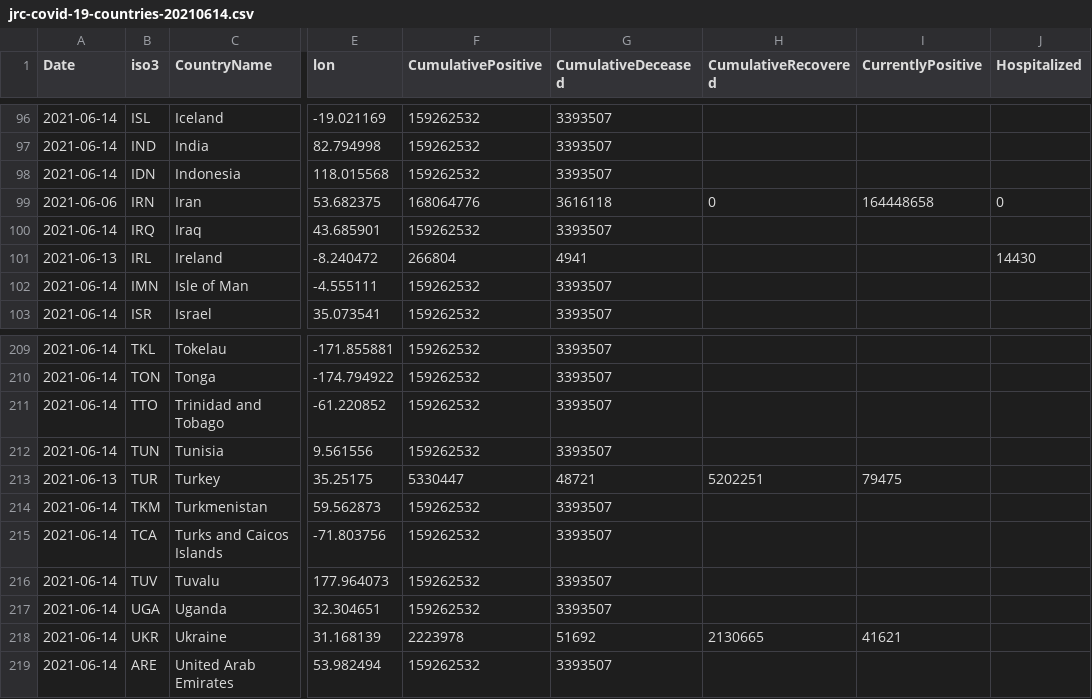
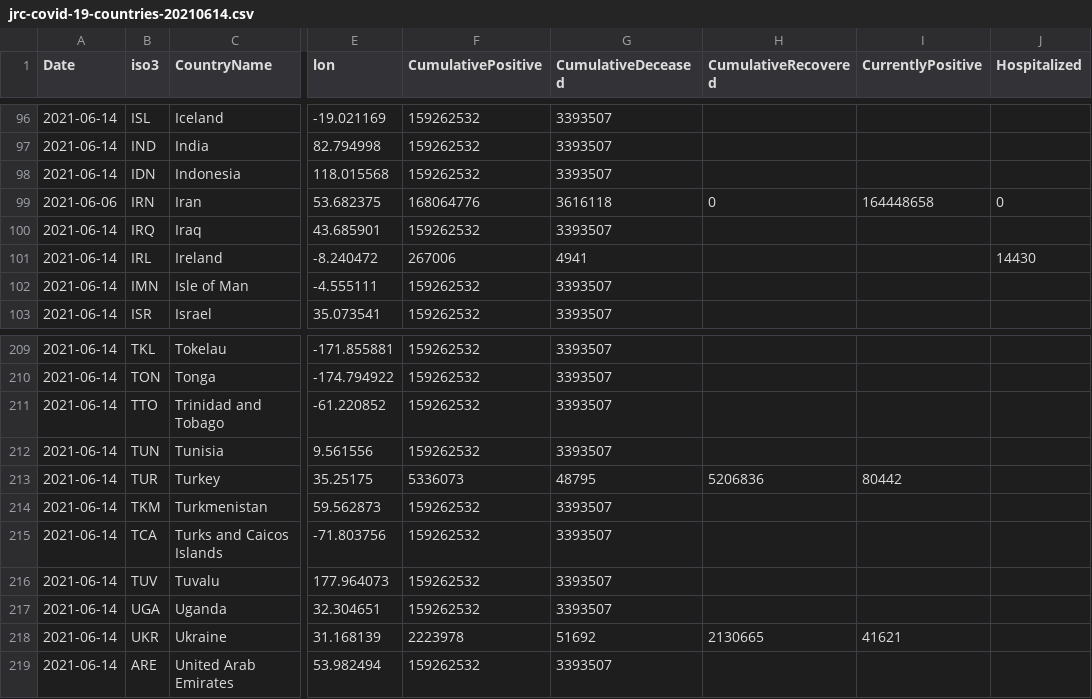
Before and after one commit to nmileva/COVID-19, a CSV file: data-by-country/jrc-covid-19-countries-20210614.csv, drawn as a sheet; only a part is shown, gaps mark what is left out; the diff names each change by its address in the sheet, - before the commit and + after, or states it on an @@ line.

```diff
--- a/data-by-country/jrc-covid-19-countries-20210614.csv
+++ b/data-by-country/jrc-covid-19-countries-20210614.csv
-A101 (Date): 2021-06-13
+A101 (Date): 2021-06-14
-F101 (CumulativePositive): 266804
+F101 (CumulativePositive): 267006
-A213 (Date): 2021-06-13
+A213 (Date): 2021-06-14
-F213 (CumulativePositive): 5330447
+F213 (CumulativePositive): 5336073
-G213 (CumulativeDeceased): 48721
+G213 (CumulativeDeceased): 48795
-H213 (CumulativeRecovered): 5202251
+H213 (CumulativeRecovered): 5206836
-I213 (CurrentlyPositive): 79475
+I213 (CurrentlyPositive): 80442
```
Also changed, not shown: data-by-country/jrc-covid-19-countries-latest.csv, data-of-world/jrc-covid-19-world-latest.csv, 3 other files.
